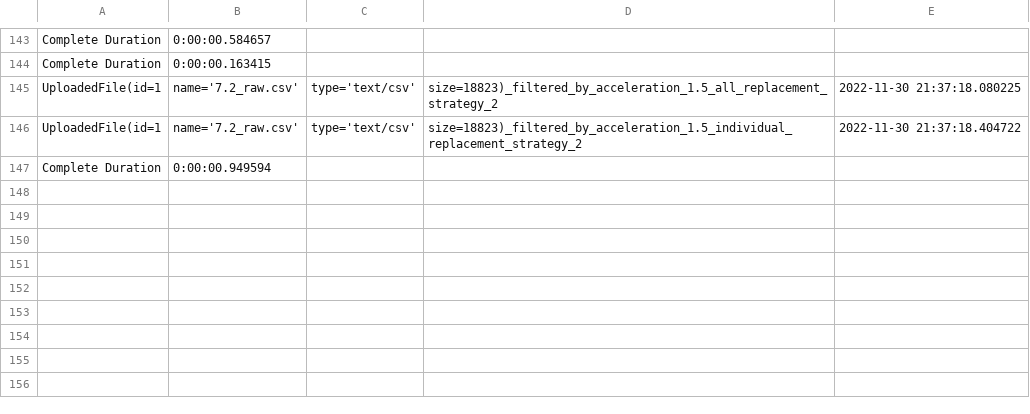
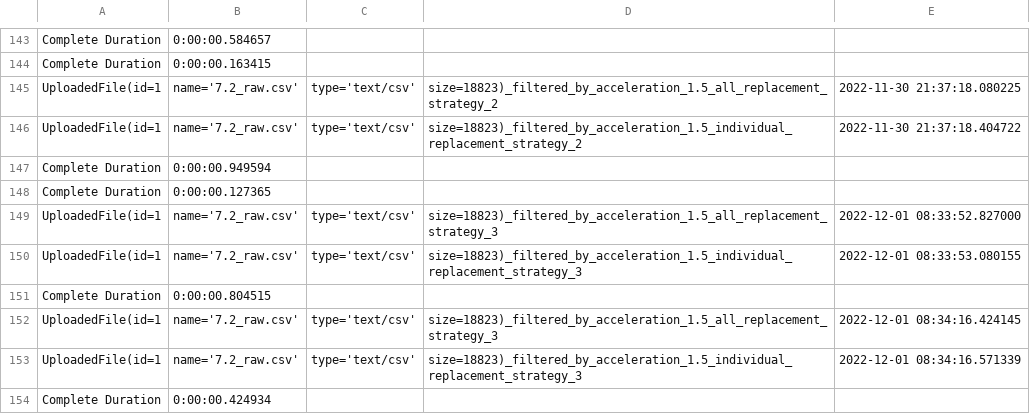
Before and after one commit to Krishna-Raj123/2001ME35_2022, a CSV file: proj3/methods_timestamp.csv, drawn as a sheet; only a part is shown, gaps mark what is left out.

```diff
--- a/proj3/methods_timestamp.csv
+++ b/proj3/methods_timestamp.csv
@@ -147 +147,8 @@ UploadedFile(id=1, name='7.2_raw.csv', type='text/csv', size=18823)_filtered_by_
 Complete Duration,0:00:00.949594
+Complete Duration,0:00:00.127365
+UploadedFile(id=1, name='7.2_raw.csv', type='text/csv', size=18823)_filtered_by_acceleration_1.5_all_replacement_strategy_3,2022-12-01 08:33:52.827000
+UploadedFile(id=1, name='7.2_raw.csv', type='text/csv', size=18823)_filtered_by_acceleration_1.5_individual_replacement_strategy_3,2022-12-01 08:33:53.080155
+Complete Duration,0:00:00.804515
+UploadedFile(id=1, name='7.2_raw.csv', type='text/csv', size=18823)_filtered_by_acceleration_1.5_all_replacement_strategy_3,2022-12-01 08:34:16.424145
+UploadedFile(id=1, name='7.2_raw.csv', type='text/csv', size=18823)_filtered_by_acceleration_1.5_individual_replacement_strategy_3,2022-12-01 08:34:16.571339
+Complete Duration,0:00:00.424934
```
Also changed, not shown: 6 other files.
